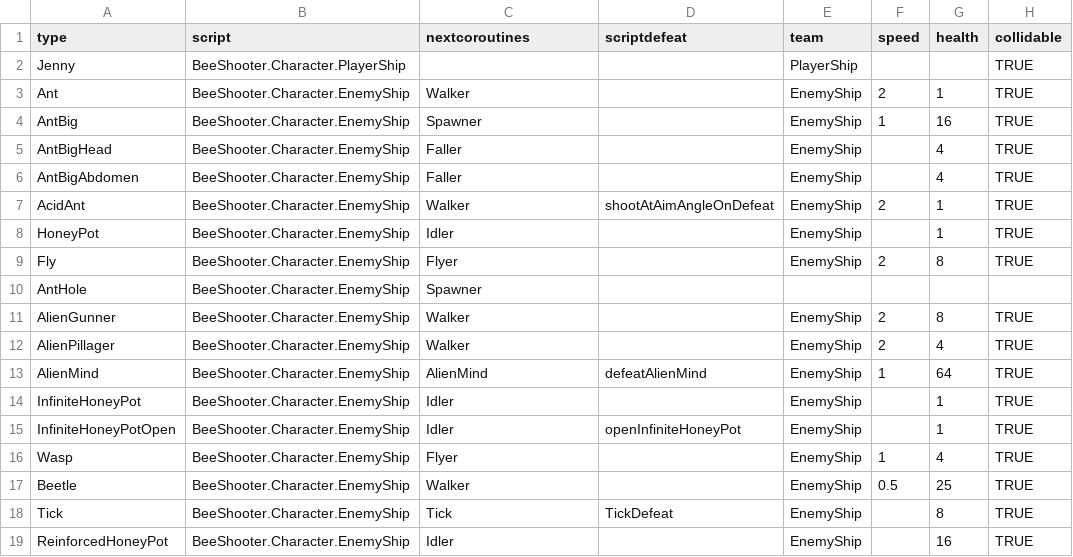
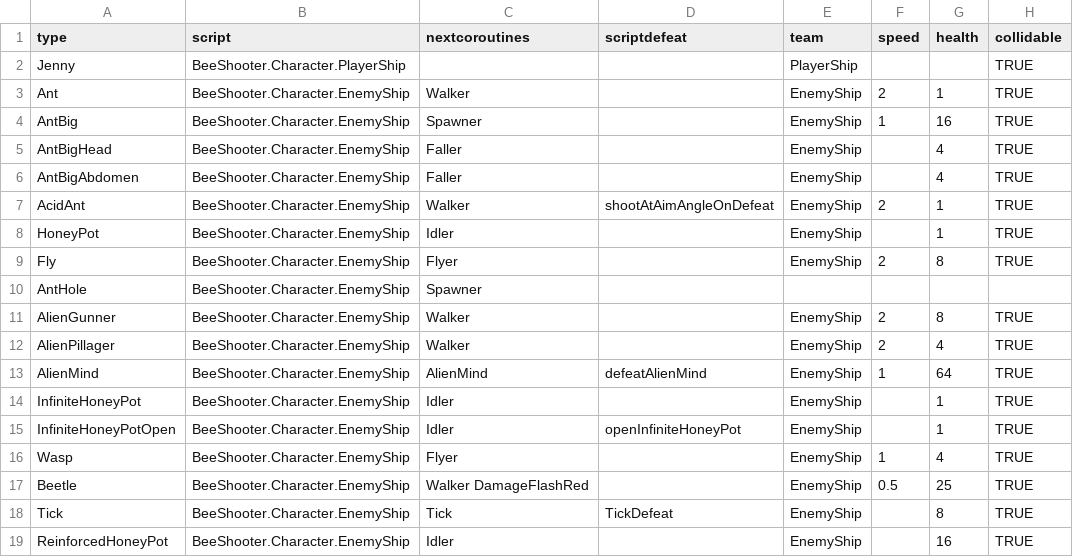
Before and after one commit to IoriBranford/beeshooter, a CSV file: data/db_ships.csv, drawn as a sheet; only a part is shown; the diff names each change by its address in the sheet, - before the commit and + after, or states it on an @@ line.

Commit message:
Beetle flashes red when damaged.

```diff
--- a/data/db_ships.csv
+++ b/data/db_ships.csv
-C17 (nextcoroutines): Walker
+C17 (nextcoroutines): Walker DamageFlashRed
```
Also changed, not shown: 2 other files.
